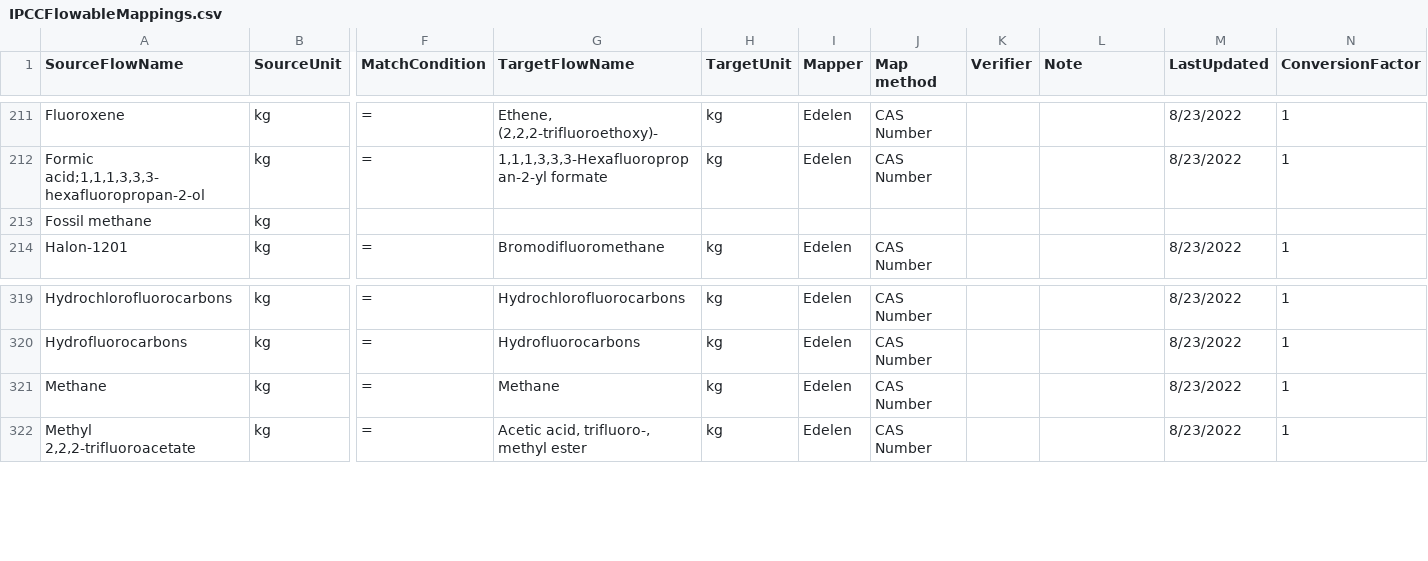
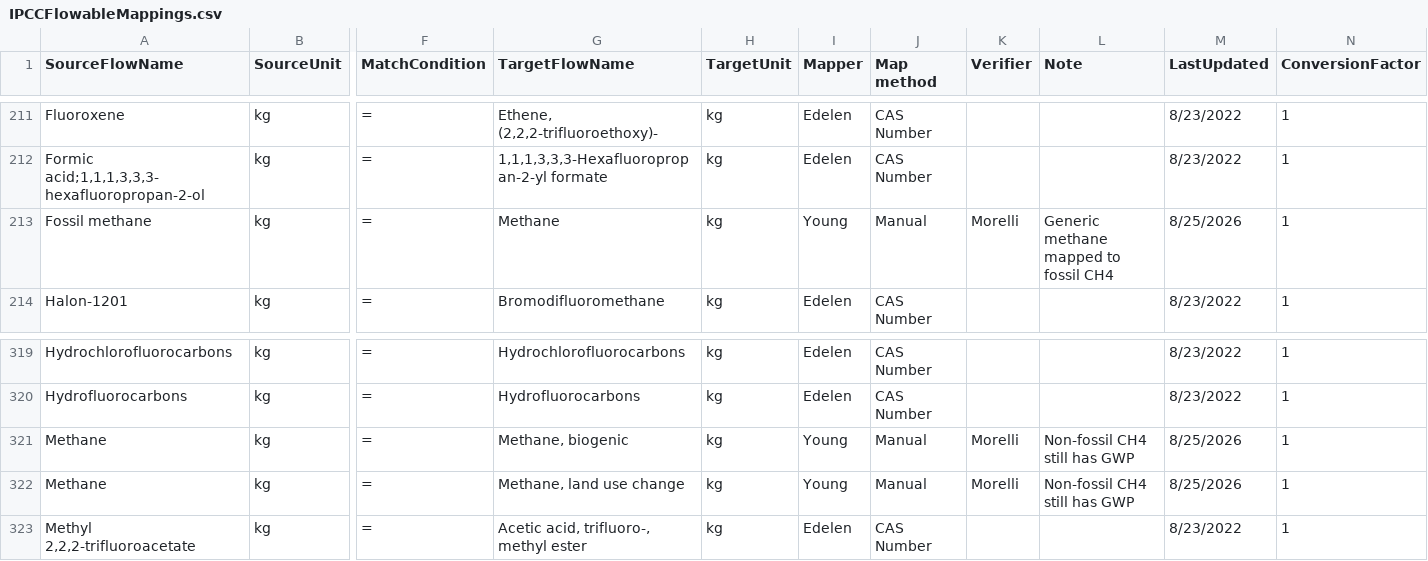
Before and after one commit to FLCAC-admin/fedelemflowlist, a CSV file: fedelemflowlist/input/mapping input/IPCCFlowableMappings.csv, drawn as a sheet; only a part is shown, gaps mark what is left out; rows hold the shown columns only; the diff names each change by its address in the sheet, - before the commit and + after, or states it on an @@ line.

Commit message:
Update LCIA mappings with biogenic flows (#232)
* expand carbon dioxide flows to lcia mappings using special adjustments

* update methane and carbon monoxide lcia mappings

* update mapper names and re-build mapping files from updated flowlist

```diff
--- a/fedelemflowlist/input/mapping input/IPCCFlowableMappings.csv
+++ b/fedelemflowlist/input/mapping input/IPCCFlowableMappings.csv
-F213 (MatchCondition): (empty)
+F213 (MatchCondition): =
-G213 (TargetFlowName): (empty)
+G213 (TargetFlowName): Methane
-H213 (TargetUnit): (empty)
+H213 (TargetUnit): kg
-I213 (Mapper): (empty)
+I213 (Mapper): Young
-J213 (Map method): (empty)
+J213 (Map method): Manual
-K213 (Verifier): (empty)
+K213 (Verifier): Morelli
-L213 (Note): (empty)
+L213 (Note): Generic methane mapped to fossil CH4
-M213 (LastUpdated): (empty)
+M213 (LastUpdated): 8/25/2026
-N213 (ConversionFactor): (empty)
+N213 (ConversionFactor): 1
-G321 (TargetFlowName): Methane
+G321 (TargetFlowName): Methane, biogenic
-I321 (Mapper): Edelen
+I321 (Mapper): Young
-J321 (Map method): CAS Number
+J321 (Map method): Manual
-K321 (Verifier): (empty)
+K321 (Verifier): Morelli
-L321 (Note): (empty)
+L321 (Note): Non-fossil CH4 still has GWP
-M321 (LastUpdated): 8/23/2022
+M321 (LastUpdated): 8/25/2026
+row 322: Methane | kg | = | Methane, land use change | kg | Young | Manual | Morelli | Non-fossil CH4 still has GWP | 8/25/2026 | 1
```
Also changed, not shown: fedelemflowlist/input/mapping input/ReCiPe2016FlowableMappings.csv, 8 other files.
